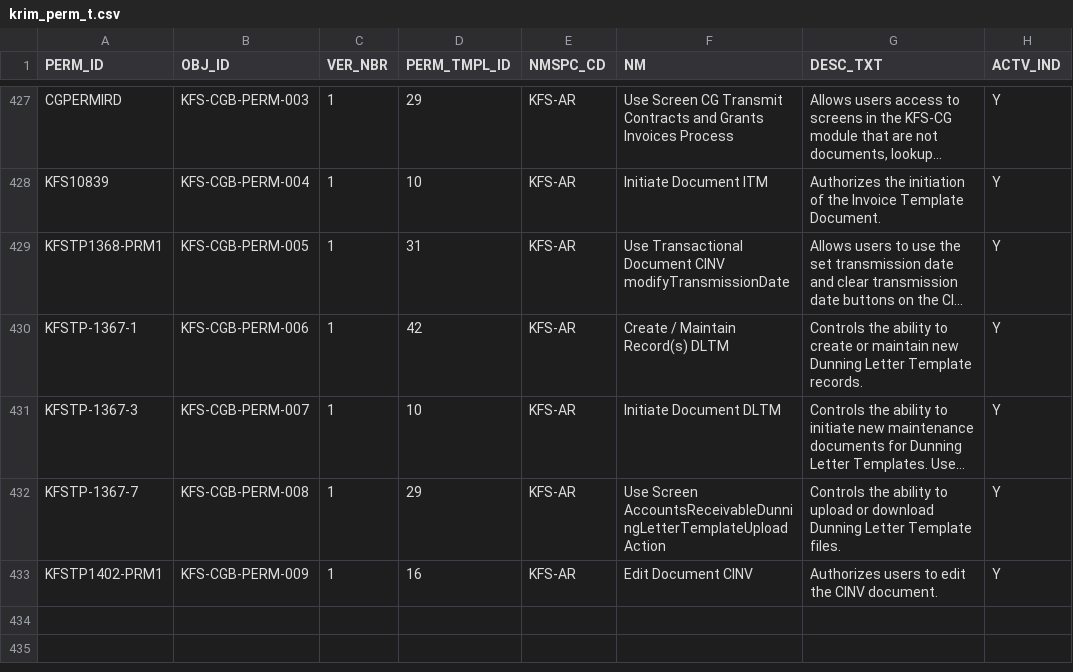
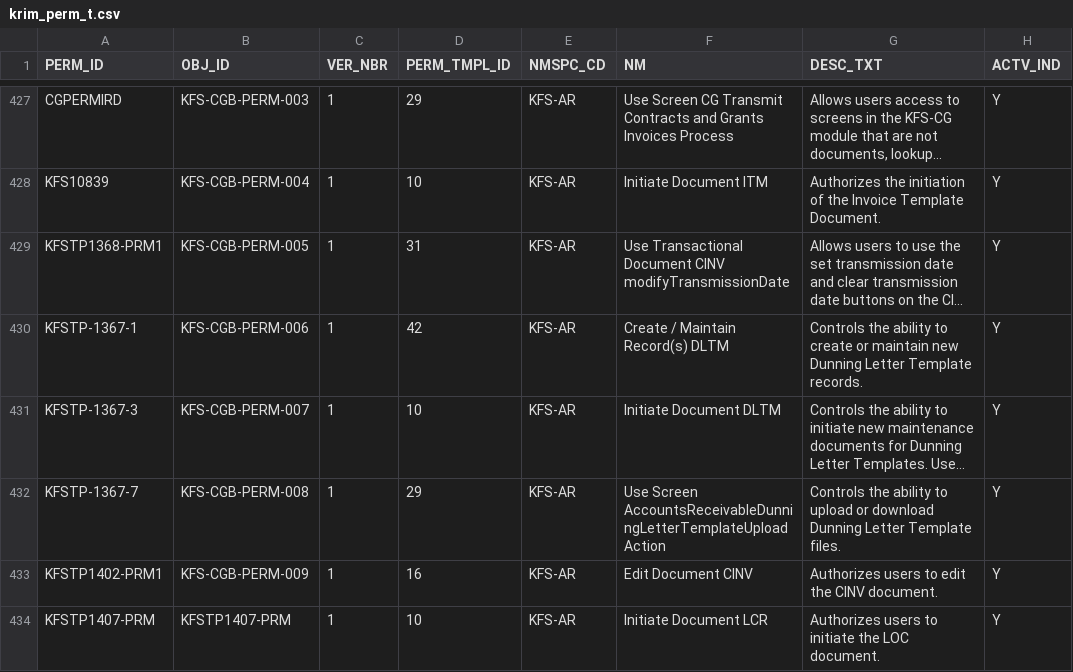
Before and after one commit to kuali/kfs, a CSV file: work/db/rice-data/bootstrap/krim_perm_t.csv, drawn as a sheet; only a part is shown, gaps mark what is left out; long unchanged cells end in …; the diff names each change by its address in the sheet, - before the commit and + after, or states it on an @@ line.

Commit message:
kfstp-1407

```diff
--- a/work/db/rice-data/bootstrap/krim_perm_t.csv
+++ b/work/db/rice-data/bootstrap/krim_perm_t.csv
+row 434: KFSTP1407-PRM | KFSTP1407-PRM | 1 | 10 | KFS-AR | Initiate Document LCR | Authorizes users to initiate the LOC document. | Y
```
Also changed, not shown: work/db/rice-data/bootstrap/krim_perm_attr_data_t.csv, work/db/rice-data/bootstrap/krim_role_perm_t.csv, 1 other file.
